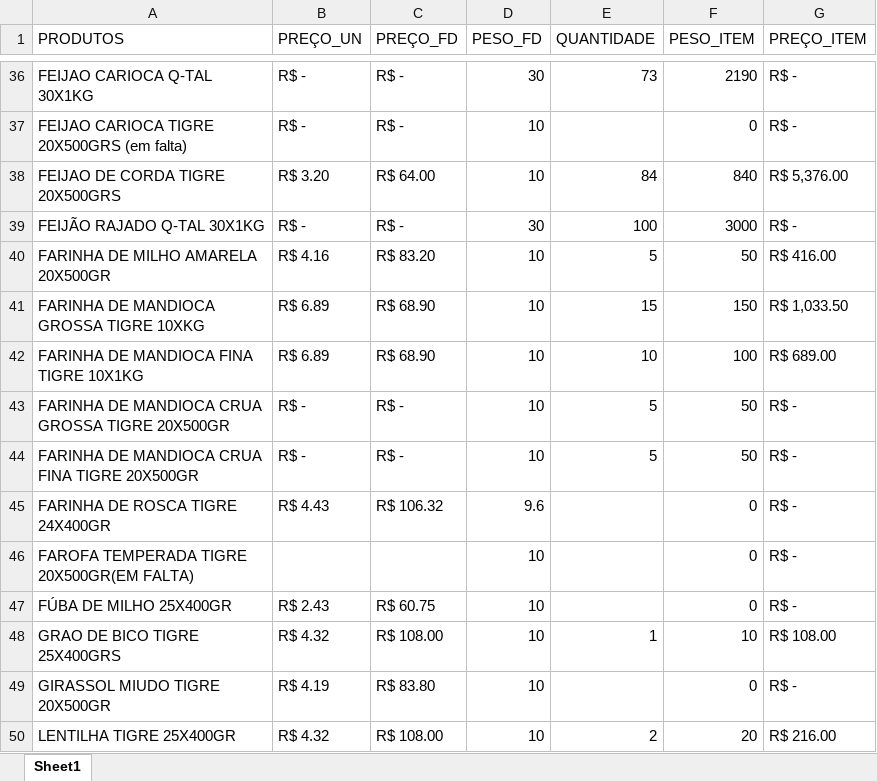
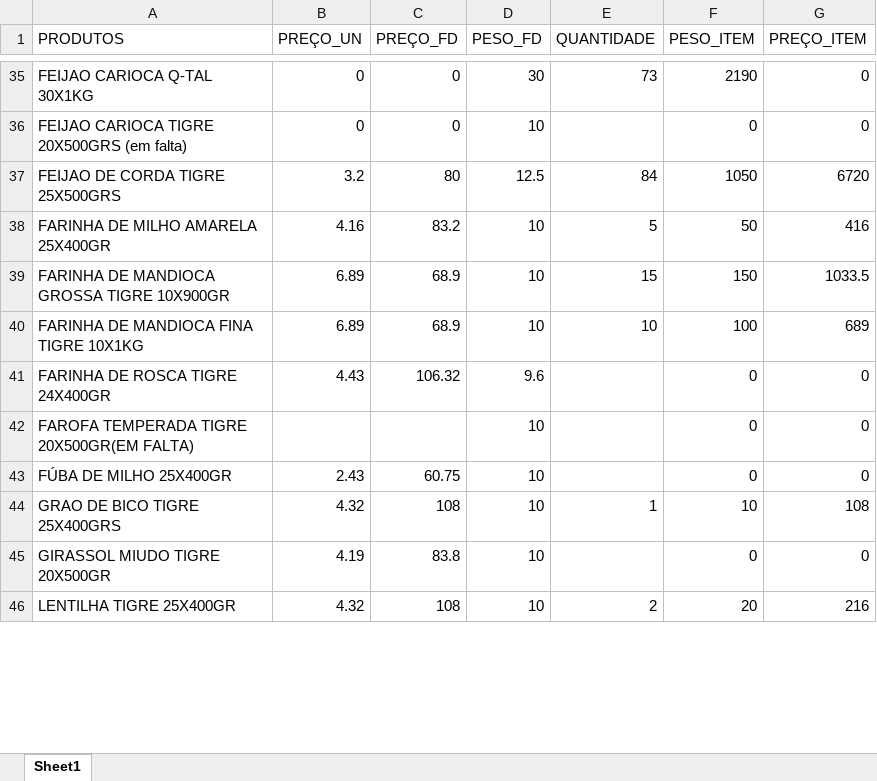
Before and after one commit to osnola2/tigre-alimentos-app, an Excel workbook: Produtos_tigre_pedido_exemplo.xlsx, sheet Sheet1, drawn as a sheet; only a part is shown, gaps mark what is left out; values as stored, in another font and other column widths than the file's, no cell formats; charts and pictures not drawn; removed rows and columns are numbered as before the commit, all else as after; the diff covers the shown part only; the diff names each change by its address in the sheet, - before the commit and + after, or states it on an @@ line.

Commit message:
Atualizacao do catalogo de produtos, precos e fotos
- Troca e inclusao de fotos (Rapadura, Sagu, Sal Rosa, Soja, Trigo p/ Kibe e Tapioca Granulada)

- Feijao de Corda e Canjica Amarela alterados para fardos de 25x com precos ajustados

- Acucar Mascavo JR 20x500g com preco de fardo corrigido para R$ 106,40

- Remocao temporaria do item Pipoca na Promocao

```diff
--- a/Produtos_tigre_pedido_exemplo.xlsx (sheet Sheet1)
+++ b/Produtos_tigre_pedido_exemplo.xlsx (sheet Sheet1)
-B35:B36 (PREÇO_UN): R$ -
+B35:B36 (PREÇO_UN): 0
-C35:C36 (PREÇO_FD): R$ -
+C35:C36 (PREÇO_FD): 0
-G35:G36 (PREÇO_ITEM): R$ -
+G35:G36 (PREÇO_ITEM): 0
-row 38: FEIJAO DE CORDA TIGRE 20X500GRS | R$ 3.20 | R$ 64.00 | 10 | 84 | 840 | R$ 5,376.00
-row 39: FEIJÃO RAJADO Q-TAL 30X1KG | R$ - | R$ - | 30 | 100 | 3000 | R$ -
+row 37: FEIJAO DE CORDA TIGRE 25X500GRS | 3.2 | 80 | 12.5 | 84 | 1050 | 6720
-A38 (PRODUTOS): FARINHA DE MILHO AMARELA 20X500GR
+A38 (PRODUTOS): FARINHA DE MILHO AMARELA 25X400GR
-B38 (PREÇO_UN): R$ 4.16
+B38 (PREÇO_UN): 4.16
-C38 (PREÇO_FD): R$ 83.20
+C38 (PREÇO_FD): 83.2
-G38 (PREÇO_ITEM): R$ 416.00
+G38 (PREÇO_ITEM): 416
-A39 (PRODUTOS): FARINHA DE MANDIOCA GROSSA TIGRE 10XKG
+A39 (PRODUTOS): FARINHA DE MANDIOCA GROSSA TIGRE 10X900GR
-B39:B40 (PREÇO_UN): R$ 6.89
+B39:B40 (PREÇO_UN): 6.89
-C39:C40 (PREÇO_FD): R$ 68.90
+C39:C40 (PREÇO_FD): 68.9
-G39 (PREÇO_ITEM): R$ 1,033.50
+G39 (PREÇO_ITEM): 1033.5
-G40 (PREÇO_ITEM): R$ 689.00
+G40 (PREÇO_ITEM): 689
-row 43: FARINHA DE MANDIOCA CRUA GROSSA TIGRE 20X500GR | R$ - | R$ - | 10 | 5 | 50 | R$ -
-row 44: FARINHA DE MANDIOCA CRUA FINA TIGRE 20X500GR | R$ - | R$ - | 10 | 5 | 50 | R$ -
-B41 (PREÇO_UN): R$ 4.43
+B41 (PREÇO_UN): 4.43
-C41 (PREÇO_FD): R$ 106.32
+C41 (PREÇO_FD): 106.32
-G41:G43 (PREÇO_ITEM): R$ -
+G41:G43 (PREÇO_ITEM): 0
-B43 (PREÇO_UN): R$ 2.43
+B43 (PREÇO_UN): 2.43
-C43 (PREÇO_FD): R$ 60.75
+C43 (PREÇO_FD): 60.75
-B44 (PREÇO_UN): R$ 4.32
+B44 (PREÇO_UN): 4.32
-C44 (PREÇO_FD): R$ 108.00
+C44 (PREÇO_FD): 108
-G44 (PREÇO_ITEM): R$ 108.00
+G44 (PREÇO_ITEM): 108
-B45 (PREÇO_UN): R$ 4.19
+B45 (PREÇO_UN): 4.19
-C45 (PREÇO_FD): R$ 83.80
+C45 (PREÇO_FD): 83.8
-G45 (PREÇO_ITEM): R$ -
+G45 (PREÇO_ITEM): 0
-B46 (PREÇO_UN): R$ 4.32
+B46 (PREÇO_UN): 4.32
-C46 (PREÇO_FD): R$ 108.00
+C46 (PREÇO_FD): 108
-G46 (PREÇO_ITEM): R$ 216.00
+G46 (PREÇO_ITEM): 216
```
Also changed, not shown: 5 removed rows and 113 edited cells elsewhere in this sheet, cell formats, formulas that keep their value, charts or pictures, 41 other files.
